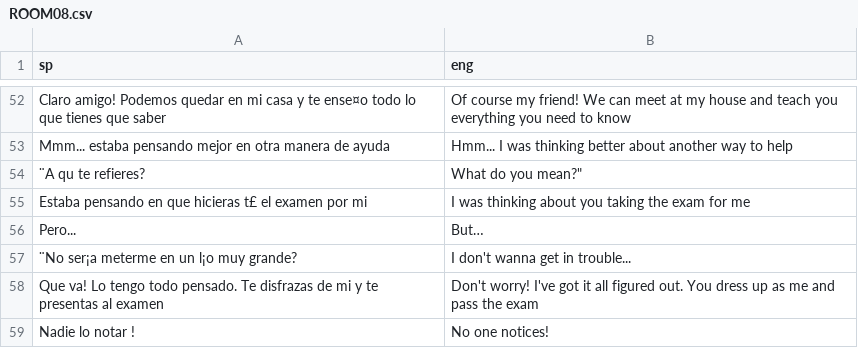
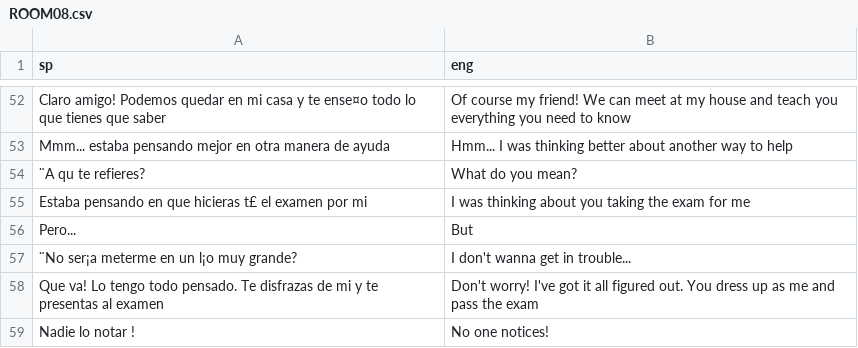
Before and after one commit to warrior-rockk/out-of-cash, a CSV file: tools/translation/csv/ROOM08.csv, drawn as a sheet; only a part is shown, gaps mark what is left out; the diff names each change by its address in the sheet, - before the commit and + after, or states it on an @@ line.

```diff
--- a/tools/translation/csv/ROOM08.csv
+++ b/tools/translation/csv/ROOM08.csv
-B54 (eng): What do you mean?"
+B54 (eng): What do you mean?
-B56 (eng): But…
+B56 (eng): But
```
Also changed, not shown: tools/translation/csv/ROOM01.csv, tools/translation/csv/ROOM04.csv, 22 other files.
